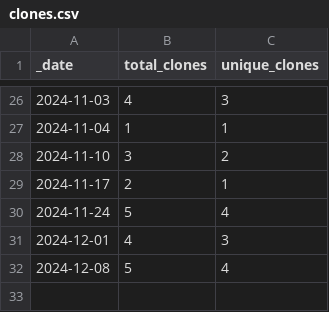
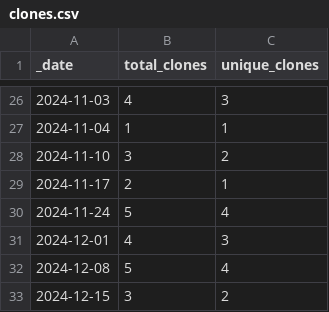
Before and after one commit to JotaKas/Mem_DBCV, a CSV file: traffic/clones.csv, drawn as a sheet; only a part is shown, gaps mark what is left out; the diff names each change by its address in the sheet, - before the commit and + after, or states it on an @@ line.

```diff
--- a/traffic/clones.csv
+++ b/traffic/clones.csv
+row 33: 2024-12-15 | 3 | 2
```
Also changed, not shown: 1 other file.
